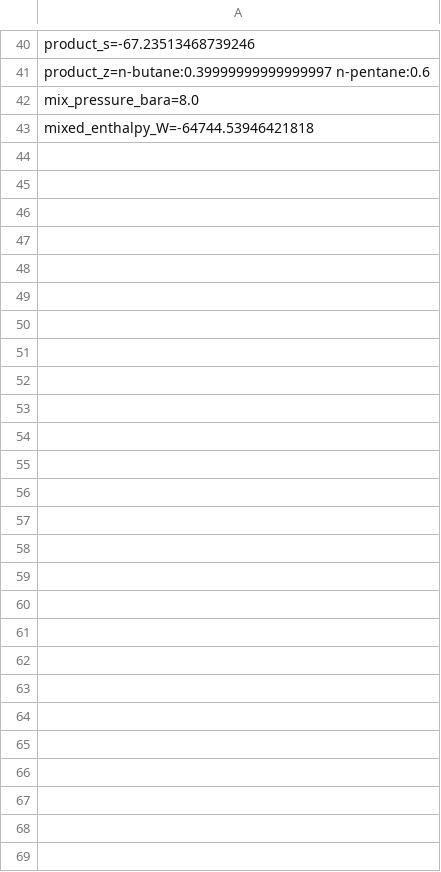
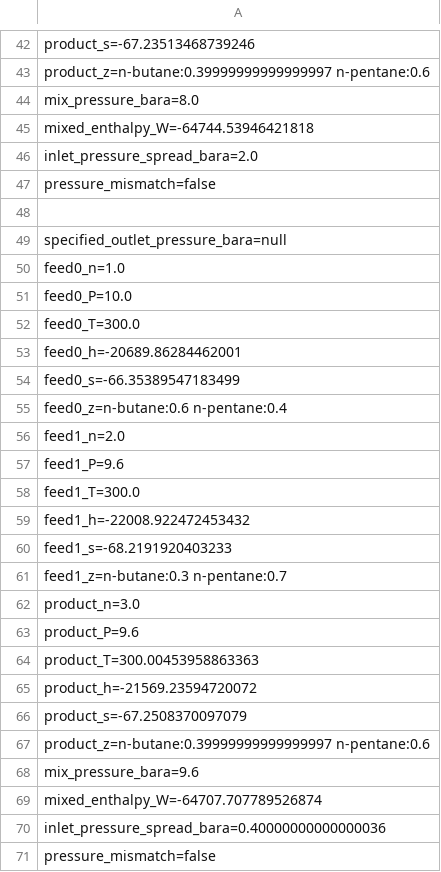
Before and after one commit to PatrickMockridge/Azoth, a TSV file: validation/neqsim/captures/process_mixer.tsv, drawn as a sheet; only a part is shown, gaps mark what is left out; the diff covers the shown part only; the diff names each change by its address in the sheet, - before the commit and + after, or states it on an @@ line.

```diff
--- a/validation/neqsim/captures/process_mixer.tsv
+++ b/validation/neqsim/captures/process_mixer.tsv
+row 46: inlet_pressure_spread_bara=2.0
+row 47: pressure_mismatch=false
+row 48: (empty)
+row 49: specified_outlet_pressure_bara=null
+row 50: feed0_n=1.0
+row 51: feed0_P=10.0
+row 52: feed0_T=300.0
+row 53: feed0_h=-20689.86284462001
+row 54: feed0_s=-66.35389547183499
+row 55: feed0_z=n-butane:0.6 n-pentane:0.4
+row 56: feed1_n=2.0
+row 57: feed1_P=9.6
+row 58: feed1_T=300.0
+row 59: feed1_h=-22008.922472453432
+row 60: feed1_s=-68.2191920403233
+row 61: feed1_z=n-butane:0.3 n-pentane:0.7
+row 62: product_n=3.0
+row 63: product_P=9.6
+row 64: product_T=300.00453958863363
+row 65: product_h=-21569.23594720072
+row 66: product_s=-67.2508370097079
+row 67: product_z=n-butane:0.39999999999999997 n-pentane:0.6
+row 68: mix_pressure_bara=9.6
+row 69: mixed_enthalpy_W=-64707.707789526874
+row 70: inlet_pressure_spread_bara=0.40000000000000036
+row 71: pressure_mismatch=false
```
Also changed, not shown: 2 added rows elsewhere in this file, 17 other files.
